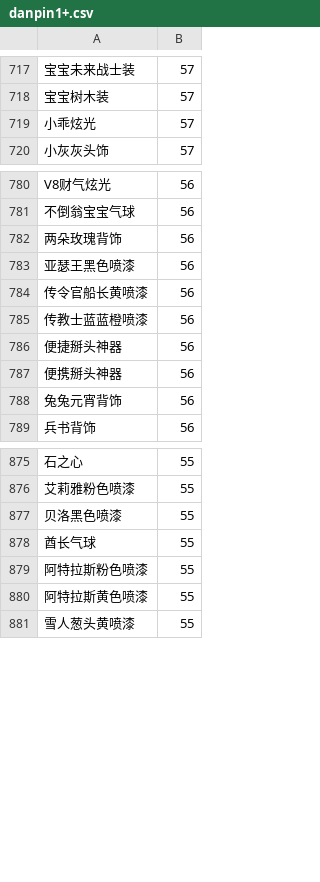
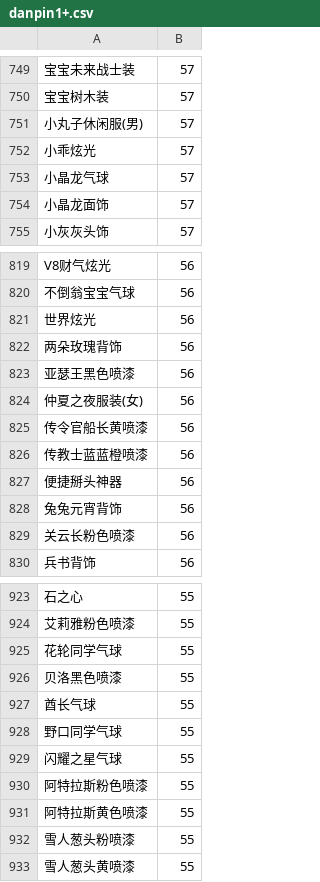
Before and after one commit to amimibear/KartRider, a CSV file: PinJian/danpin1+.csv, drawn as a sheet; only a part is shown, gaps mark what is left out; removed rows and columns are numbered as before the commit, all else as after; the diff covers the shown part only; the diff names each change by its address in the sheet, - before the commit and + after, or states it on an @@ line.

```diff
--- a/PinJian/danpin1+.csv
+++ b/PinJian/danpin1+.csv
+row 751: 小丸子休闲服(男) | 57
+row 753: 小晶龙气球 | 57
+row 754: 小晶龙面饰 | 57
+row 821: 世界炫光 | 56
+row 824: 仲夏之夜服装(女) | 56
-row 787: 便携掰头神器 | 56
+row 829: 关云长粉色喷漆 | 56
+row 925: 花轮同学气球 | 55
+row 928: 野口同学气球 | 55
+row 929: 闪耀之星气球 | 55
+row 932: 雪人葱头粉喷漆 | 55
```
Also changed, not shown: 84 added rows elsewhere in this file, PinJian/danpin0+.csv, PinJian/danpin0.csv, 18 other files.
